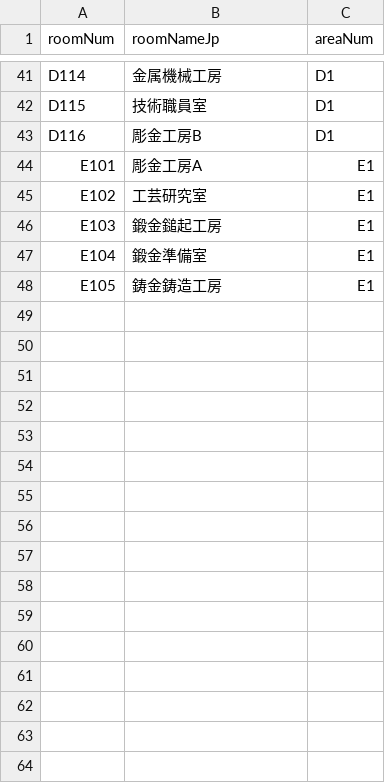
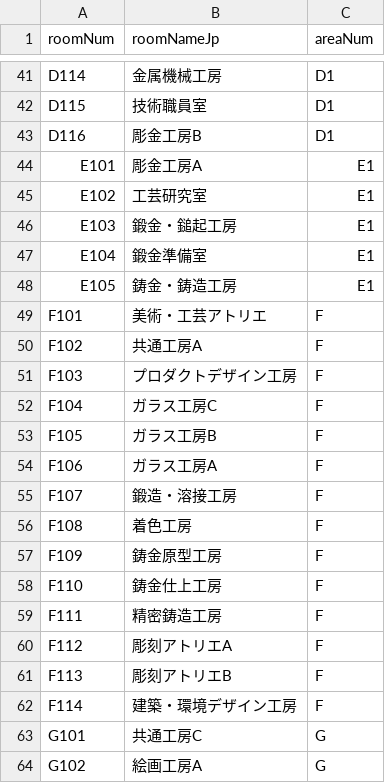
Before and after one commit to yuri182/areaSearcher, a CSV file: rooms.csv, drawn as a sheet; only a part is shown, gaps mark what is left out; the diff covers the shown part only.

```diff
--- a/rooms.csv
+++ b/rooms.csv
@@ -45,4 +45,20 @@ E101,彫金工房A,E1
 E102,工芸研究室,E1
-E103,鍛金鎚起工房,E1
+E103,鍛金・鎚起工房,E1
 E104,鍛金準備室,E1
-E105,鋳金鋳造工房,E1
+E105,鋳金・鋳造工房,E1
+F101,美術・工芸アトリエ,F
+F102,共通工房A,F
+F103,プロダクトデザイン工房,F
+F104,ガラス工房C,F
+F105,ガラス工房B,F
+F106,ガラス工房A,F
+F107,鍛造・溶接工房,F
+F108,着色工房,F
+F109,鋳金原型工房,F
+F110,鋳金仕上工房,F
+F111,精密鋳造工房,F
+F112,彫刻アトリエA,F
+F113,彫刻アトリエB,F
+F114,建築・環境デザイン工房,F
+G101,共通工房C,G
+G102,絵画工房A,G
```
Also changed, not shown: 17 added rows and 1 edited cell elsewhere in this file, 1 other file.
